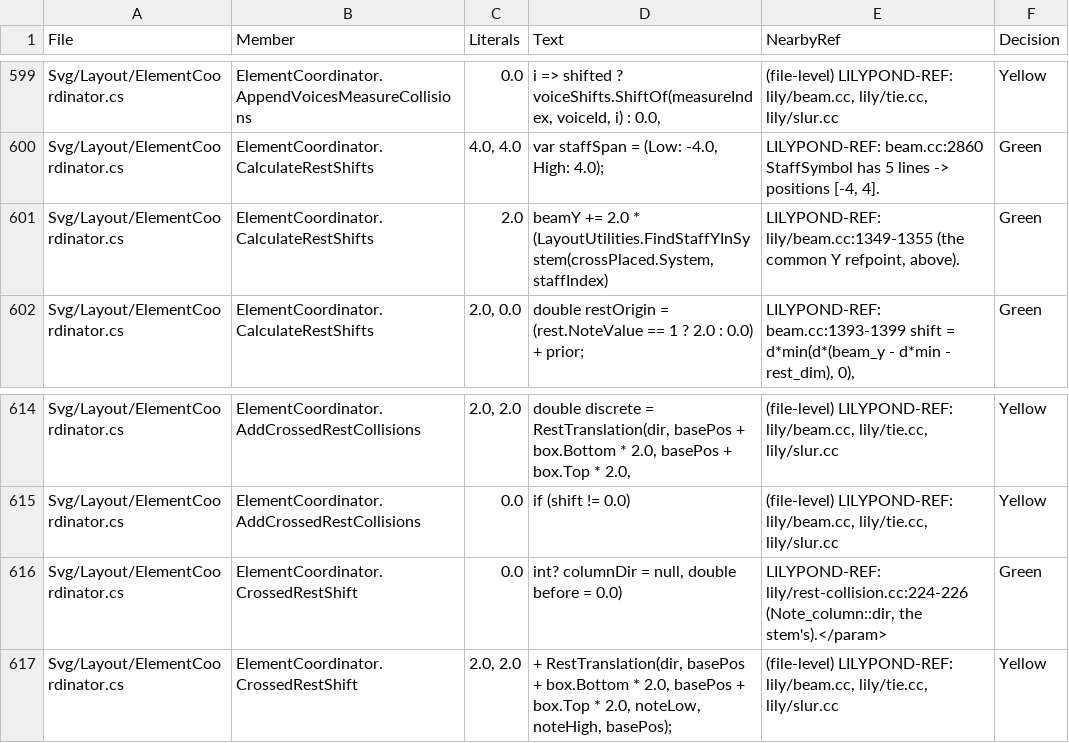
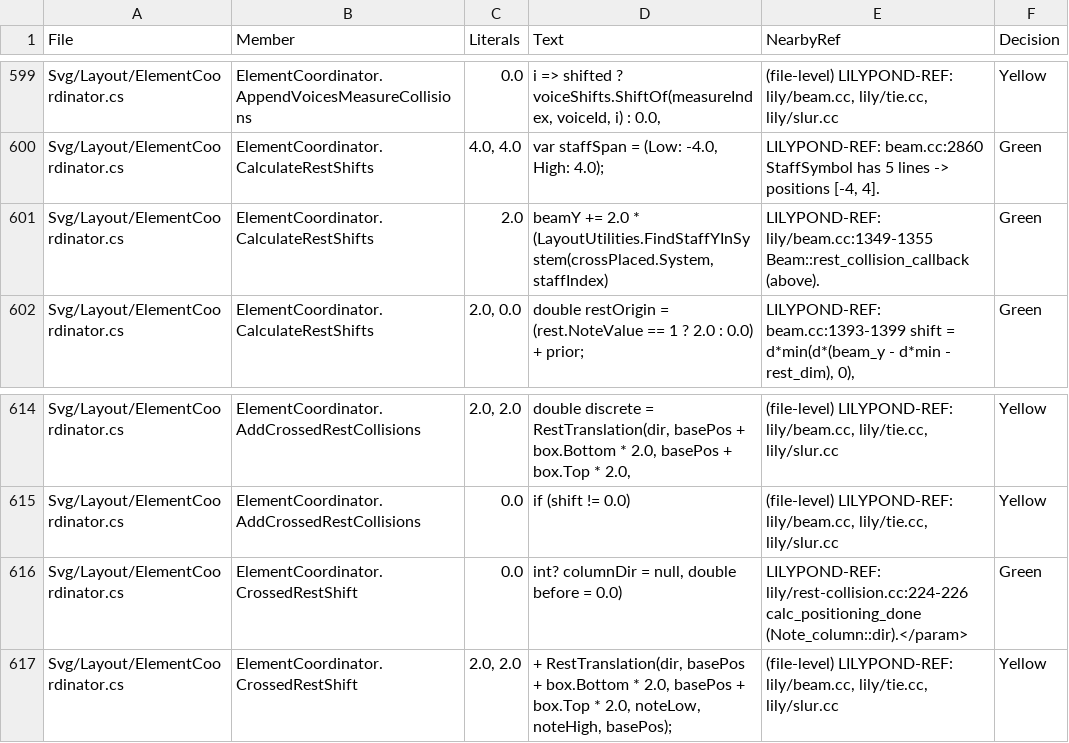
Before and after one commit to yotsuda/LilySharp, a CSV file: audit/magic_constants.csv, drawn as a sheet; only a part is shown, gaps mark what is left out.

Commit message:
The moved rest's LilyPond citations name what is at their lines
LpReferenceCitationTests read `Rest_collision` as the symbol of the
grob-closure.cc citation, and the beam.cc one named nothing. Each file now has
its own LILYPOND-REF line naming its function.

```diff
--- a/audit/magic_constants.csv
+++ b/audit/magic_constants.csv
@@ -600,3 +600,3 @@
 "Svg/Layout/ElementCoordinator.cs","ElementCoordinator.CalculateRestShifts","4.0, 4.0","var staffSpan = (Low: -4.0, High: 4.0);","LILYPOND-REF: beam.cc:2860 StaffSymbol has 5 lines -> positions [-4, 4].","Green"
-"Svg/Layout/ElementCoordinator.cs","ElementCoordinator.CalculateRestShifts","2.0","beamY += 2.0 * (LayoutUtilities.FindStaffYInSystem(crossPlaced.System, staffIndex)","LILYPOND-REF: lily/beam.cc:1349-1355 (the common Y refpoint, above).","Green"
+"Svg/Layout/ElementCoordinator.cs","ElementCoordinator.CalculateRestShifts","2.0","beamY += 2.0 * (LayoutUtilities.FindStaffYInSystem(crossPlaced.System, staffIndex)","LILYPOND-REF: lily/beam.cc:1349-1355 Beam::rest_collision_callback (above).","Green"
 "Svg/Layout/ElementCoordinator.cs","ElementCoordinator.CalculateRestShifts","2.0, 0.0","double restOrigin = (rest.NoteValue == 1 ? 2.0 : 0.0) + prior;","LILYPOND-REF: beam.cc:1393-1399 shift = d*min(d*(beam_y - d*min - rest_dim), 0),","Green"
@@ -615,3 +615,3 @@
 "Svg/Layout/ElementCoordinator.cs","ElementCoordinator.AddCrossedRestCollisions","0.0","if (shift != 0.0)","(file-level) LILYPOND-REF: lily/beam.cc, lily/tie.cc, lily/slur.cc","Yellow"
-"Svg/Layout/ElementCoordinator.cs","ElementCoordinator.CrossedRestShift","0.0","int? columnDir = null, double before = 0.0)","LILYPOND-REF: lily/rest-collision.cc:224-226 (Note_column::dir, the stem's).</param>","Green"
+"Svg/Layout/ElementCoordinator.cs","ElementCoordinator.CrossedRestShift","0.0","int? columnDir = null, double before = 0.0)","LILYPOND-REF: lily/rest-collision.cc:224-226 calc_positioning_done (Note_column::dir).</param>","Green"
 "Svg/Layout/ElementCoordinator.cs","ElementCoordinator.CrossedRestShift","2.0, 2.0","+ RestTranslation(dir, basePos + box.Bottom * 2.0, basePos + box.Top * 2.0, noteLow, noteHigh, basePos);","(file-level) LILYPOND-REF: lily/beam.cc, lily/tie.cc, lily/slur.cc","Yellow"
```
Also changed, not shown: 2 other files.
